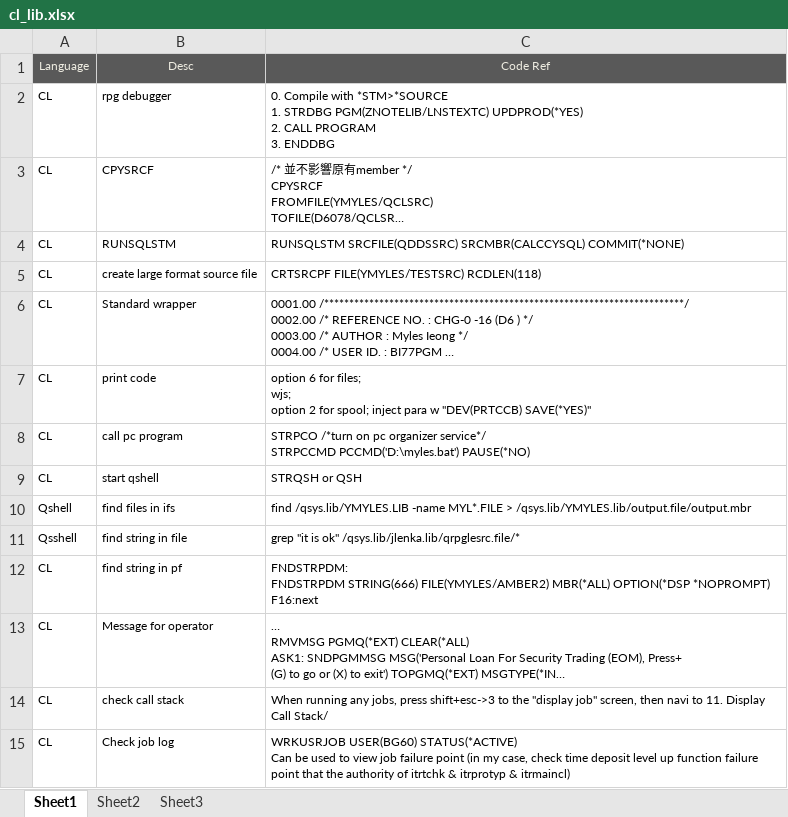
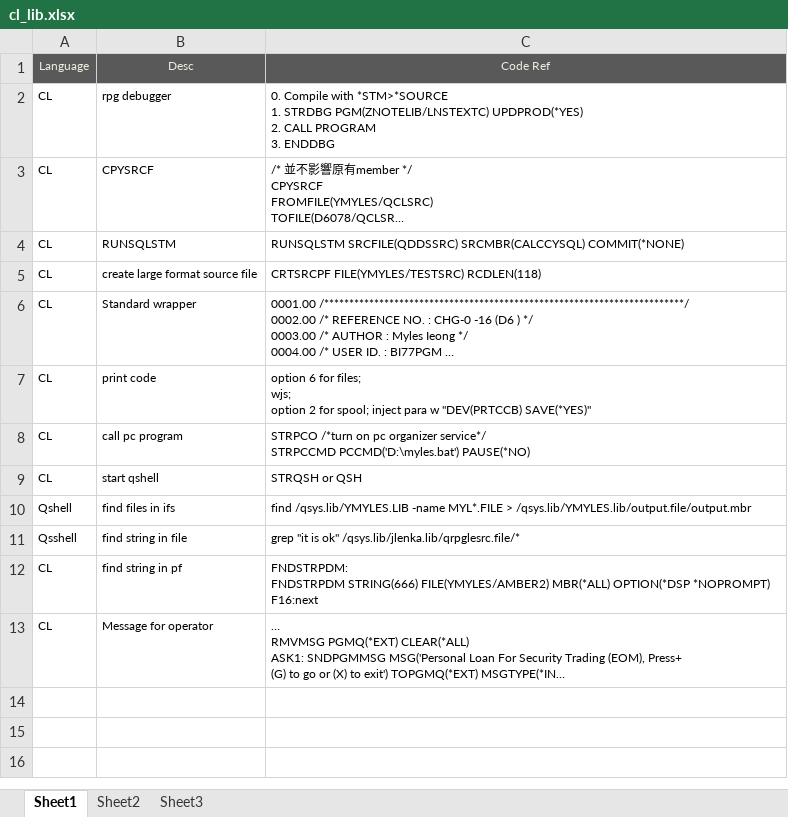
Before and after one commit to mylesieong/code_library, an Excel workbook: cl_lib.xlsx, sheet Sheet1, drawn as a sheet; long unchanged cells end in …; values as stored, in another font and other column widths than the file's, no borders; ↵ is a line break in a cell; the diff names each change by its address in the sheet, - before the commit and + after, or states it on an @@ line.

```diff
--- a/cl_lib.xlsx (sheet Sheet1)
+++ b/cl_lib.xlsx (sheet Sheet1)
-row 14: CL | check call stack | When running any jobs, press shift+esc->3 to the "display job" screen, then navi to 11. Display Call Stack/
-row 15: CL | Check job log | WRKUSRJOB USER(BG60) STATUS(*ACTIVE) ↵ Can be used to view job failure point (in my case, check time deposit level up function failure point that the authority of itrtchk & itrprotyp & itrmaincl)
```
Also changed, not shown: index.xlsx.
